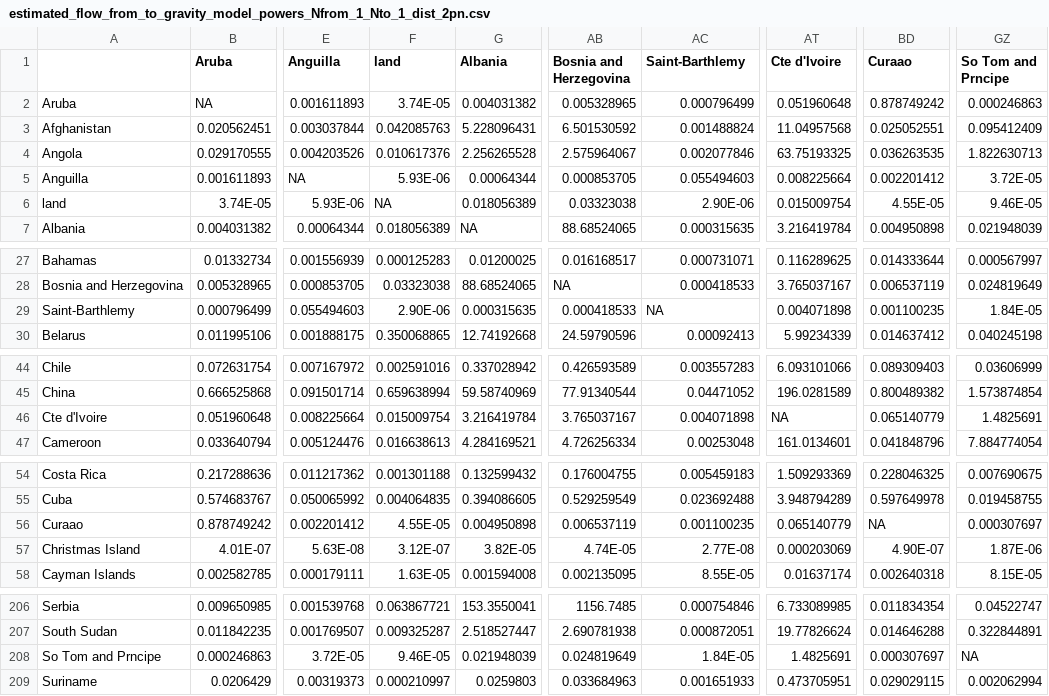
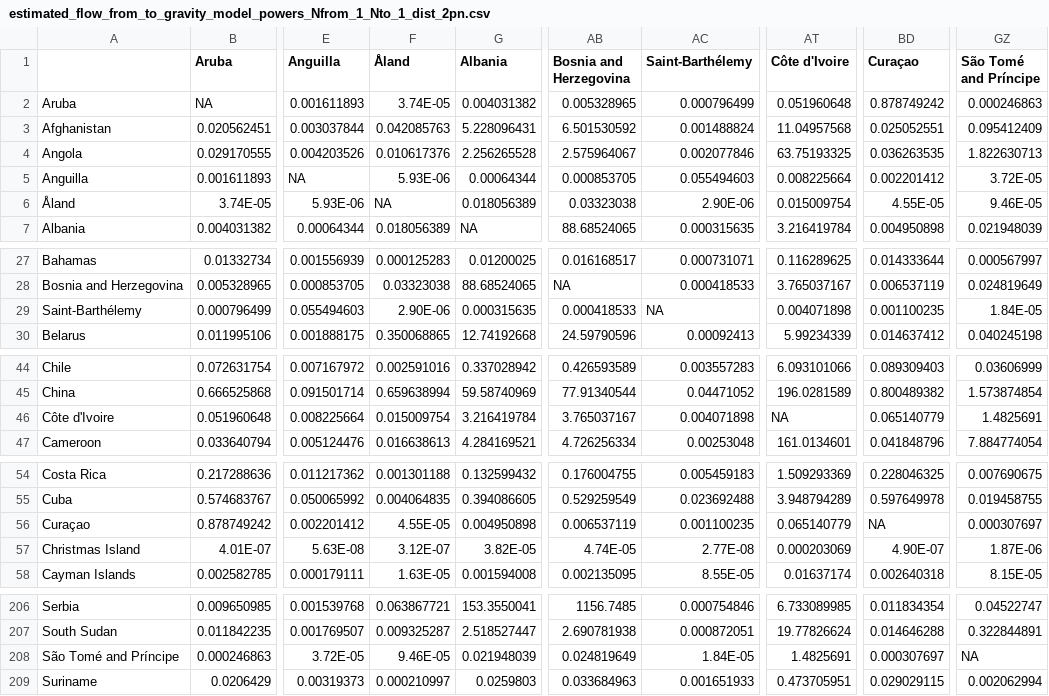
Before and after one commit to annecori/mRIIDSprocessData, a CSV file: data/Geography/GravityModel/processed/estimated_flow_from_to_gravity_model_powers_Nfrom_1_Nto_1_dist_2pn.csv, drawn as a sheet; only a part is shown, gaps mark what is left out; the diff names each change by its address in the sheet, - before the commit and + after, or states it on an @@ line.

```diff
--- a/data/Geography/GravityModel/processed/estimated_flow_from_to_gravity_model_powers_Nfrom_1_Nto_1_dist_2pn.csv
+++ b/data/Geography/GravityModel/processed/estimated_flow_from_to_gravity_model_powers_Nfrom_1_Nto_1_dist_2pn.csv
-F1: land
+F1: Åland
-AC1: Saint-Barthlemy
+AC1: Saint-Barthélemy
-AT1: Cte d'Ivoire
+AT1: Côte d'Ivoire
-BD1: Curaao
+BD1: Curaçao
-GZ1: So Tom and Prncipe
+GZ1: São Tomé and Príncipe
-A6: land
+A6: Åland
-A29: Saint-Barthlemy
+A29: Saint-Barthélemy
-A46: Cte d'Ivoire
+A46: Côte d'Ivoire
-A56: Curaao
+A56: Curaçao
-A208: So Tom and Prncipe
+A208: São Tomé and Príncipe
```
Also changed, not shown: data/Geography/GravityModel/processed/estimated_flow_from_to_gravity_model_powers_Nfrom_1_Nto_1_dist_1pn.csv, 2 other files.
